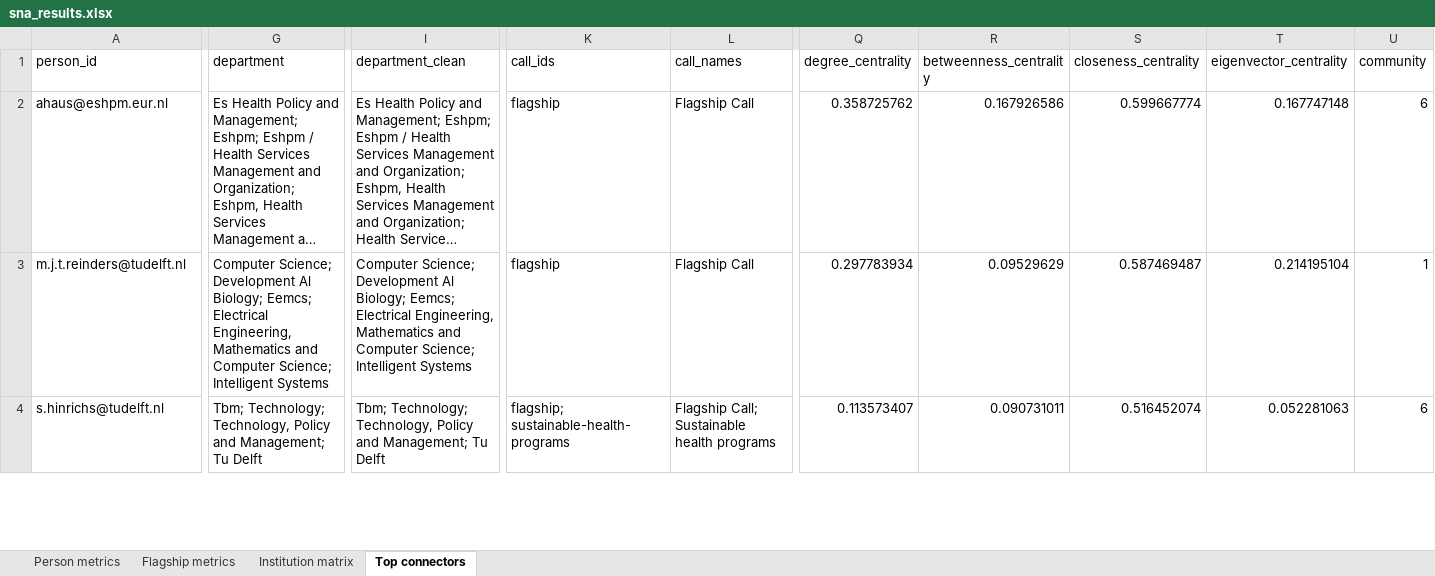
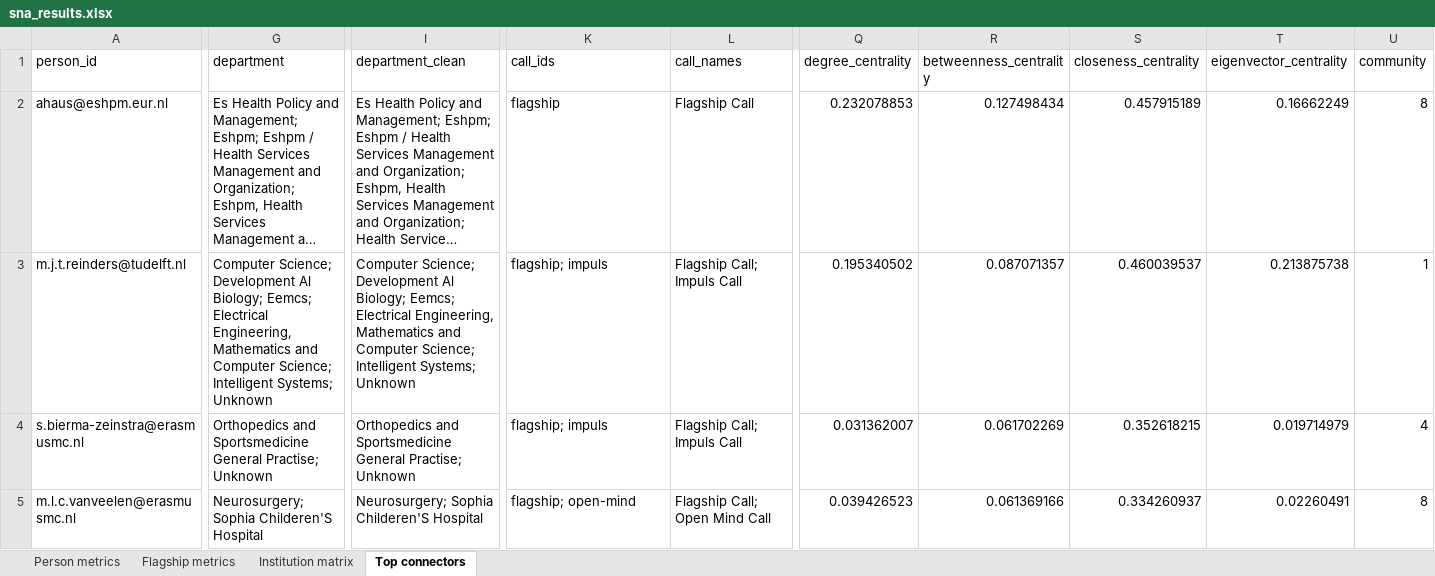
Before and after one commit to YoranB/Flagships_SNA, an Excel workbook: output_sna/sna_results.xlsx, sheet Top connectors, drawn as a sheet; only a part is shown, gaps mark what is left out; long unchanged cells end in …; values as stored, in another font and other column widths than the file's, no borders; removed rows and columns are numbered as before the commit, all else as after; rows hold the shown columns only; the diff covers the shown part only; the diff names each change by its address in the sheet, - before the commit and + after, or states it on an @@ line.

Commit message:
added openmind + impuls calls to the network

```diff
--- a/output_sna/sna_results.xlsx (sheet Top connectors)
+++ b/output_sna/sna_results.xlsx (sheet Top connectors)
-Q2 (degree_centrality): 0.358725762
+Q2 (degree_centrality): 0.232078853
-R2 (betweenness_centrality): 0.167926586
+R2 (betweenness_centrality): 0.127498434
-S2 (closeness_centrality): 0.599667774
+S2 (closeness_centrality): 0.457915189
-T2 (eigenvector_centrality): 0.167747148
+T2 (eigenvector_centrality): 0.16662249
-U2 (community): 6
+U2 (community): 8
-G3 (department): …Science; Intelligent Systems
+G3 (department): …Science; Intelligent Systems; Unknown
-I3 (department_clean): …Science; Intelligent Systems
+I3 (department_clean): …Science; Intelligent Systems; Unknown
-K3 (call_ids): flagship
+K3 (call_ids): flagship; impuls
-L3 (call_names): Flagship Call
+L3 (call_names): Flagship Call; Impuls Call
-Q3 (degree_centrality): 0.297783934
+Q3 (degree_centrality): 0.195340502
-R3 (betweenness_centrality): 0.09529629
+R3 (betweenness_centrality): 0.087071357
-S3 (closeness_centrality): 0.587469487
+S3 (closeness_centrality): 0.460039537
-T3 (eigenvector_centrality): 0.214195104
+T3 (eigenvector_centrality): 0.213875738
-row 4: s.hinrichs@tudelft.nl | Tbm; Technology; Technology, Policy and Management; Tu Delft | Tbm; Technology; Technology, Policy and Management; Tu Delft | flagship; sustainable-health-programs | Flagship Call; Sustainable health programs | 0.113573407 | 0.090731011 | 0.516452074 | 0.052281063 | 6
+row 4: s.bierma-zeinstra@erasmusmc.nl | Orthopedics and Sportsmedicine General Practise; Unknown | Orthopedics and Sportsmedicine General Practise; Unknown | flagship; impuls | Flagship Call; Impuls Call | 0.031362007 | 0.061702269 | 0.352618215 | 0.019714979 | 4
+row 5: m.l.c.vanveelen@erasmusmc.nl | Neurosurgery; Sophia Childeren'S Hospital | Neurosurgery; Sophia Childeren'S Hospital | flagship; open-mind | Flagship Call; Open Mind Call | 0.039426523 | 0.061369166 | 0.334260937 | 0.02260491 | 8
```
Also changed, not shown: 28 added rows, 29 removed rows and 134 edited cells elsewhere in this sheet, sheet Person metrics, sheet Flagship metrics, sheet Institution matrix, 34 other files.
